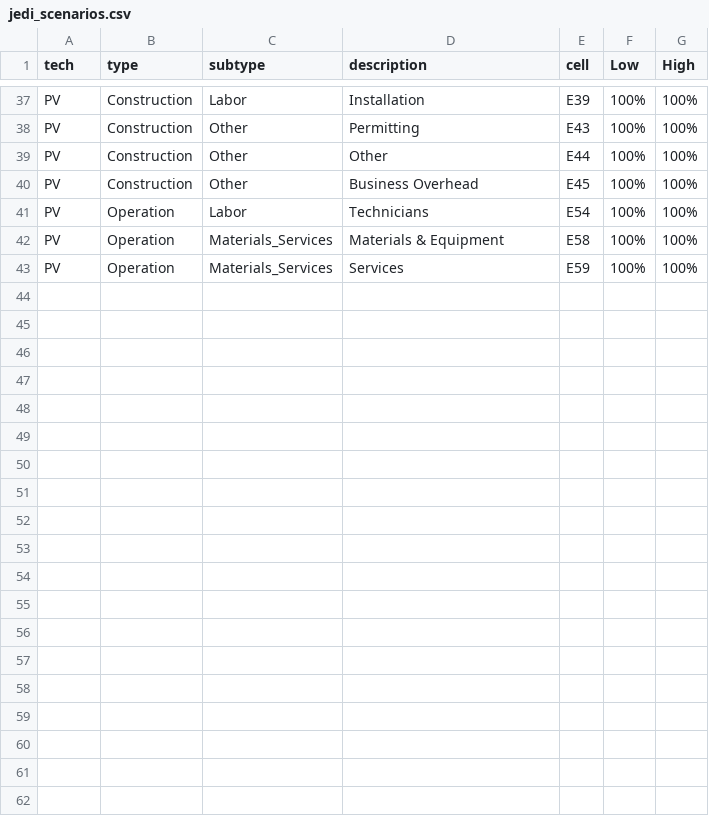
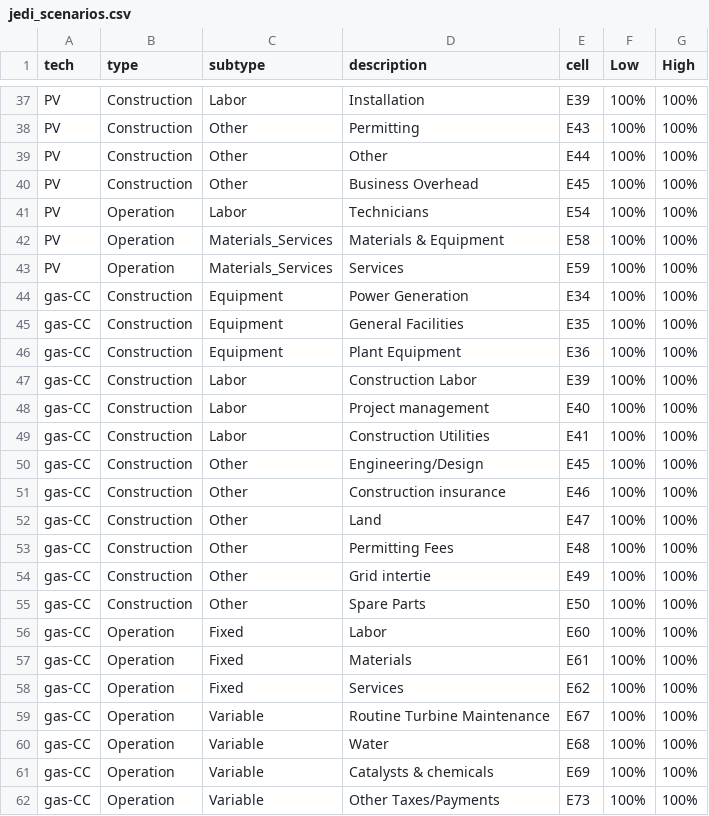
Before and after one commit to mmowers/reeds_jedi, a CSV file: inputs/jedi_scenarios.csv, drawn as a sheet; only a part is shown, gaps mark what is left out.

```diff
--- a/inputs/jedi_scenarios.csv
+++ b/inputs/jedi_scenarios.csv
@@ -43 +43,20 @@ PV,Operation,Materials_Services,Materials & Equipment,E58,100%,100%
 PV,Operation,Materials_Services,Services,E59,100%,100%
+gas-CC,Construction,Equipment,Power Generation,E34,100%,100%
+gas-CC,Construction,Equipment,General Facilities,E35,100%,100%
+gas-CC,Construction,Equipment,Plant Equipment,E36,100%,100%
+gas-CC,Construction,Labor,Construction Labor,E39,100%,100%
+gas-CC,Construction,Labor,Project management,E40,100%,100%
+gas-CC,Construction,Labor,Construction Utilities,E41,100%,100%
+gas-CC,Construction,Other,Engineering/Design,E45,100%,100%
+gas-CC,Construction,Other,Construction insurance,E46,100%,100%
+gas-CC,Construction,Other,Land,E47,100%,100%
+gas-CC,Construction,Other,Permitting Fees,E48,100%,100%
+gas-CC,Construction,Other,Grid intertie,E49,100%,100%
+gas-CC,Construction,Other,Spare Parts,E50,100%,100%
+gas-CC,Operation,Fixed,Labor,E60,100%,100%
+gas-CC,Operation,Fixed,Materials,E61,100%,100%
+gas-CC,Operation,Fixed,Services,E62,100%,100%
+gas-CC,Operation,Variable,Routine Turbine Maintenance,E67,100%,100%
+gas-CC,Operation,Variable,Water,E68,100%,100%
+gas-CC,Operation,Variable,Catalysts & chemicals,E69,100%,100%
+gas-CC,Operation,Variable,Other Taxes/Payments,E73,100%,100%
```
Also changed, not shown: inputs/constants.csv, inputs/outputs.csv, 4 other files.
